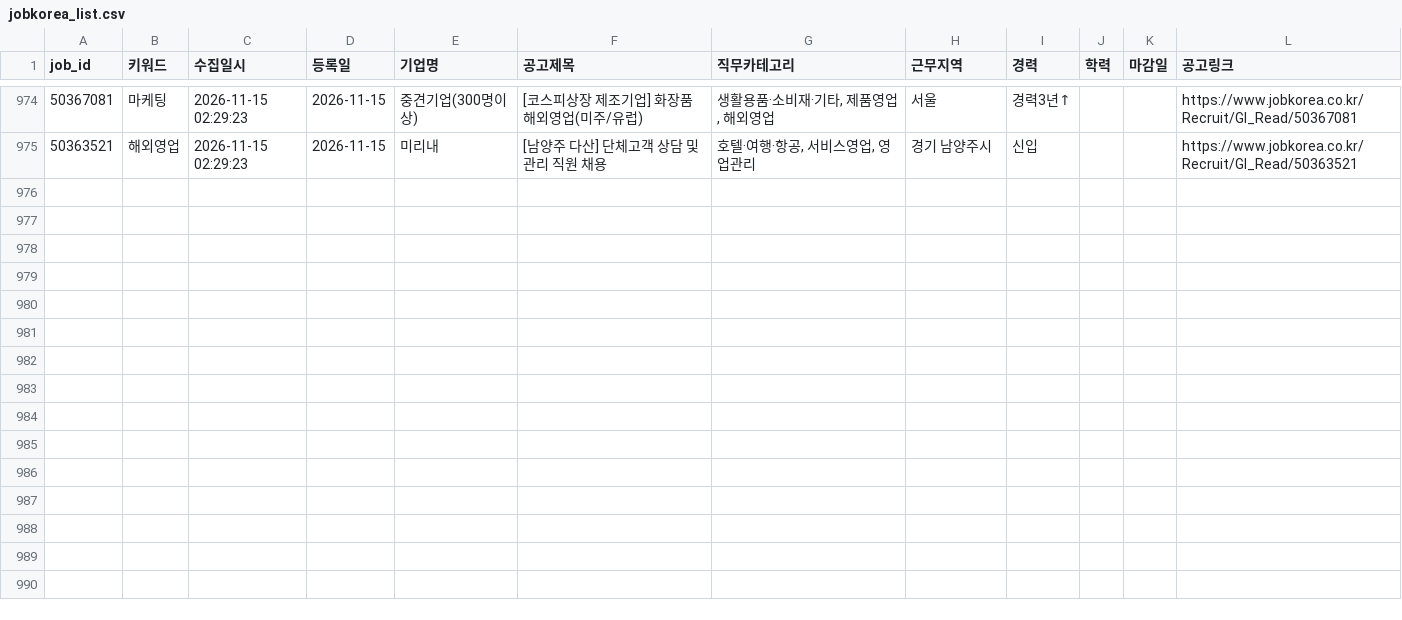
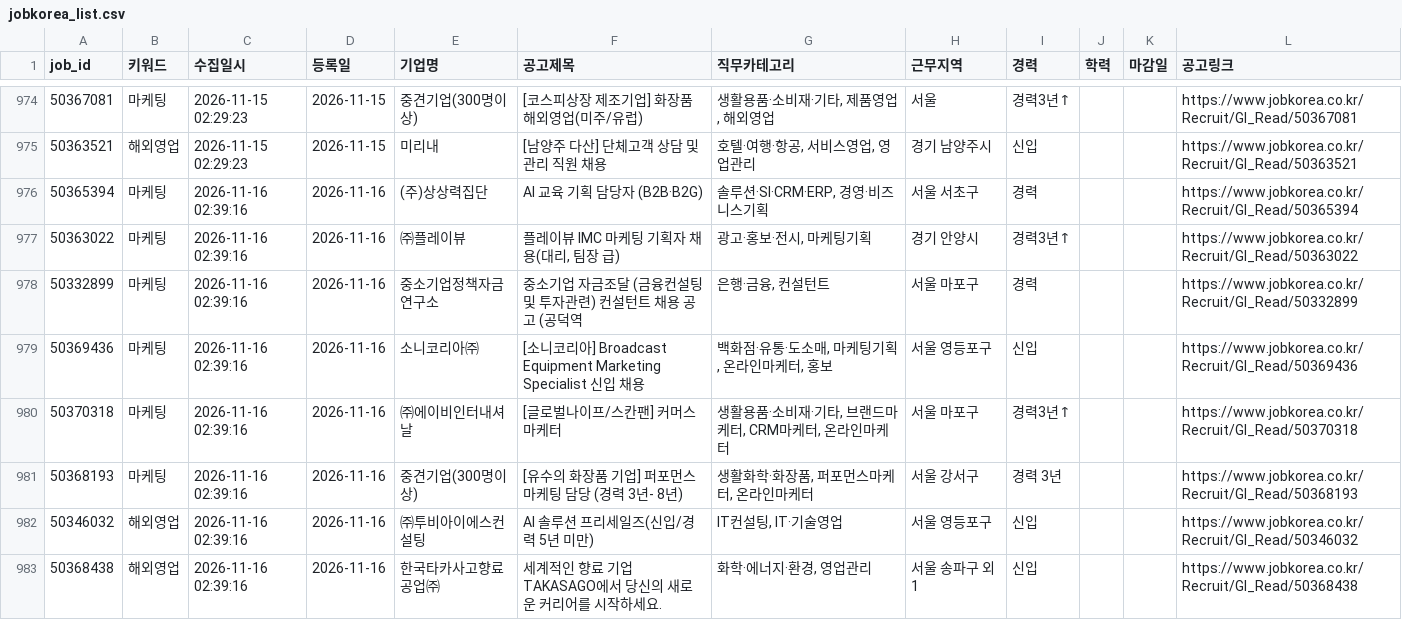
Before and after one commit to djgeum/RunETF, a CSV file: .github/job.bot/jobkorea_list.csv, drawn as a sheet; only a part is shown, gaps mark what is left out; the diff names each change by its address in the sheet, - before the commit and + after, or states it on an @@ line.

```diff
--- a/.github/job.bot/jobkorea_list.csv
+++ b/.github/job.bot/jobkorea_list.csv
+row 976: 50365394 | 마케팅 | 2026-11-16 02:39:16 | 2026-11-16 | (주)상상력집단 | AI 교육 기획 담당자 (B2B·B2G) | 솔루션·SI·CRM·ERP, 경영·비즈니스기획 | 서울 서초구 | 경력 |  |  | https://www.jobkorea.co.kr/Recruit/GI_Read/50365394
+row 977: 50363022 | 마케팅 | 2026-11-16 02:39:16 | 2026-11-16 | ㈜플레이뷰 | 플레이뷰 IMC 마케팅 기획자 채용(대리, 팀장 급) | 광고·홍보·전시, 마케팅기획 | 경기 안양시 | 경력3년↑ |  |  | https://www.jobkorea.co.kr/Recruit/GI_Read/50363022
+row 978: 50332899 | 마케팅 | 2026-11-16 02:39:16 | 2026-11-16 | 중소기업정책자금연구소 | 중소기업 자금조달 (금융컨설팅 및 투자관련) 컨설턴트 채용 공고 (공덕역 | 은행·금융, 컨설턴트 | 서울 마포구 | 경력 |  |  | https://www.jobkorea.co.kr/Recruit/GI_Read/50332899
+row 979: 50369436 | 마케팅 | 2026-11-16 02:39:16 | 2026-11-16 | 소니코리아㈜ | [소니코리아] Broadcast Equipment Marketing Specialist 신입 채용 | 백화점·유통·도소매, 마케팅기획, 온라인마케터, 홍보 | 서울 영등포구 | 신입 |  |  | https://www.jobkorea.co.kr/Recruit/GI_Read/50369436
+row 980: 50370318 | 마케팅 | 2026-11-16 02:39:16 | 2026-11-16 | ㈜에이비인터내셔날 | [글로벌나이프/스칸팬] 커머스 마케터 | 생활용품·소비재·기타, 브랜드마케터, CRM마케터, 온라인마케터 | 서울 마포구 | 경력3년↑ |  |  | https://www.jobkorea.co.kr/Recruit/GI_Read/50370318
+row 981: 50368193 | 마케팅 | 2026-11-16 02:39:16 | 2026-11-16 | 중견기업(300명이상) | [유수의 화장품 기업] 퍼포먼스 마케팅 담당 (경력 3년- 8년) | 생활화학·화장품, 퍼포먼스마케터, 온라인마케터 | 서울 강서구 | 경력 3년 |  |  | https://www.jobkorea.co.kr/Recruit/GI_Read/50368193
+row 982: 50346032 | 해외영업 | 2026-11-16 02:39:16 | 2026-11-16 | ㈜투비아이에스컨설팅 | AI 솔루션 프리세일즈(신입/경력 5년 미만) | IT컨설팅, IT·기술영업 | 서울 영등포구 | 신입 |  |  | https://www.jobkorea.co.kr/Recruit/GI_Read/50346032
+row 983: 50368438 | 해외영업 | 2026-11-16 02:39:16 | 2026-11-16 | 한국타카사고향료공업㈜ | 세계적인 향료 기업 TAKASAGO에서 당신의 새로운 커리어를 시작하세요. | 화학·에너지·환경, 영업관리 | 서울 송파구 외 1 | 신입 |  |  | https://www.jobkorea.co.kr/Recruit/GI_Read/50368438
```
Also changed, not shown: .github/job.bot/jobkorea_main.csv, .github/job.bot/notified_jobs.csv, 5 other files.
